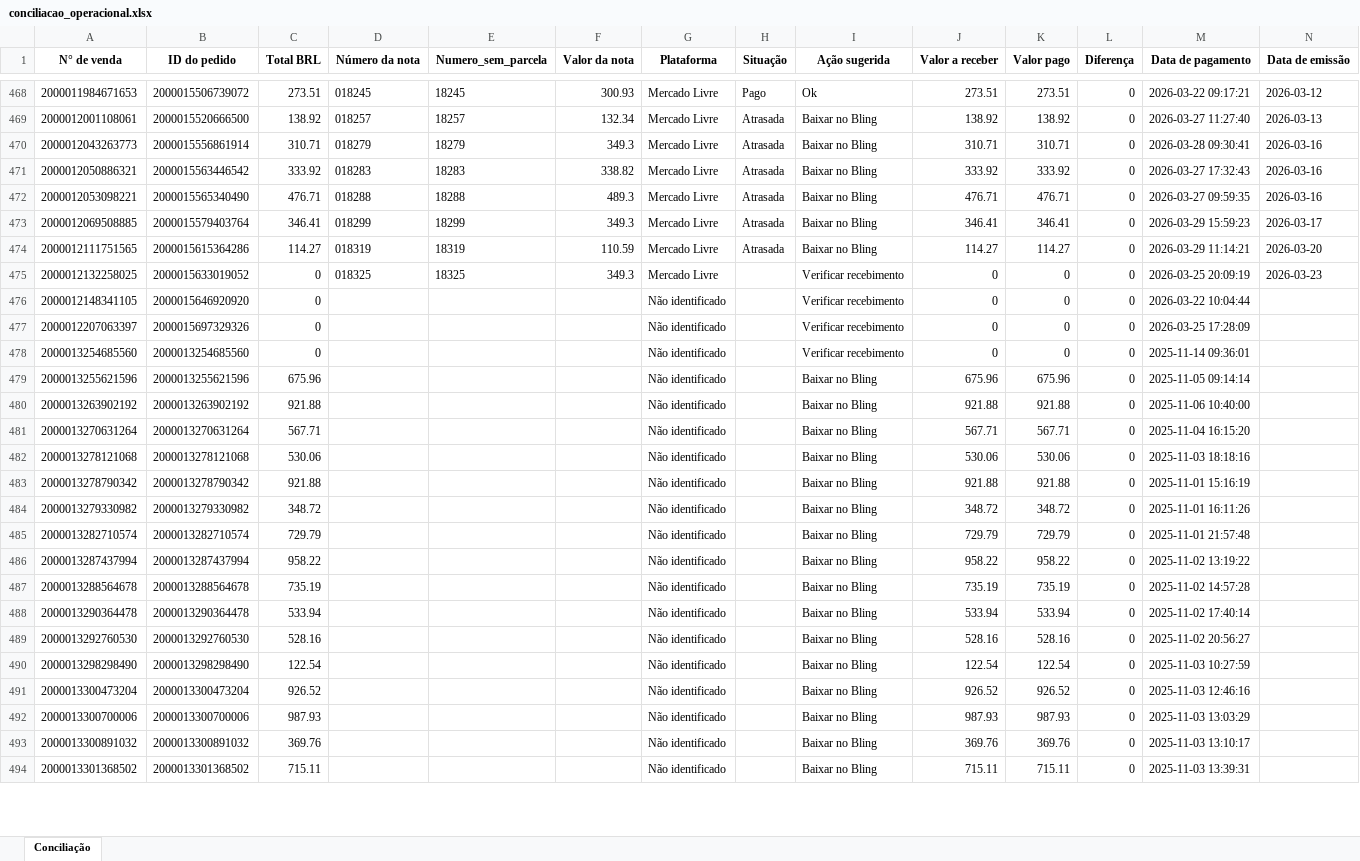
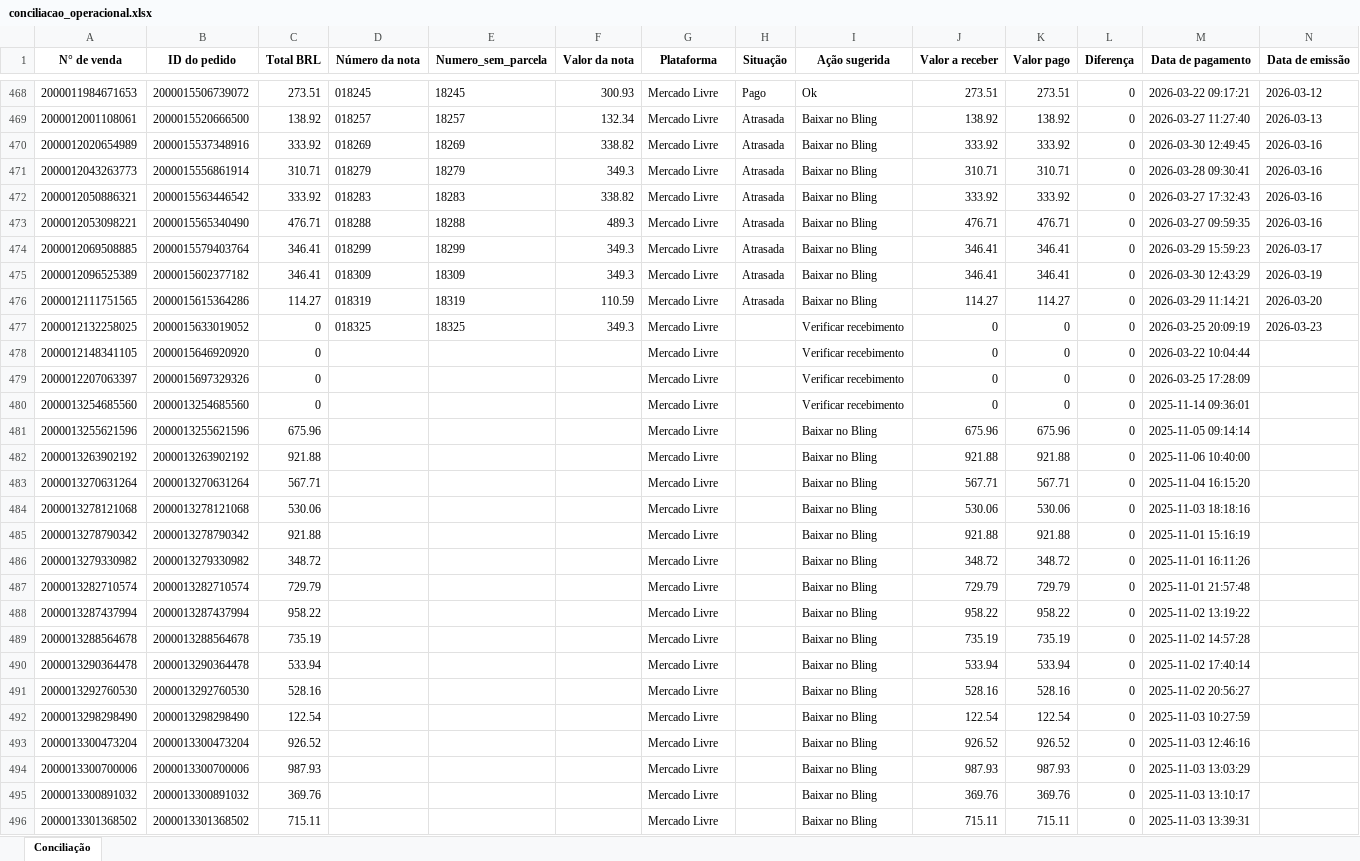
Before and after one commit to flaviacaetanoliveira-ui/FDL_Consultoria, an Excel workbook: powerbi_mirror/output/conciliacao_operacional.xlsx, sheet Conciliação, drawn as a sheet; only a part is shown, gaps mark what is left out; values as stored, in another font and other column widths than the file's, no borders; addresses are those after the commit; rows hold the shown columns only; the diff covers the shown part only; the diff names each change by its address in the sheet, - before the commit and + after, or states it on an @@ line.

```diff
--- a/powerbi_mirror/output/conciliacao_operacional.xlsx (sheet Conciliação)
+++ b/powerbi_mirror/output/conciliacao_operacional.xlsx (sheet Conciliação)
+row 470: 2000012020654989 | 2000015537348916 | 333.92 | 018269 | 18269 | 338.82 | Mercado Livre | Atrasada | Baixar no Bling | 333.92 | 333.92 | 0 | 2026-03-30 12:49:45 | 2026-03-16
+row 475: 2000012096525389 | 2000015602377182 | 346.41 | 018309 | 18309 | 349.3 | Mercado Livre | Atrasada | Baixar no Bling | 346.41 | 346.41 | 0 | 2026-03-30 12:43:29 | 2026-03-19
-G478:G496 (Plataforma): Não identificado
+G478:G496 (Plataforma): Mercado Livre
```
Also changed, not shown: 1 added row and 554 edited cells elsewhere in this sheet, 15 other files.
